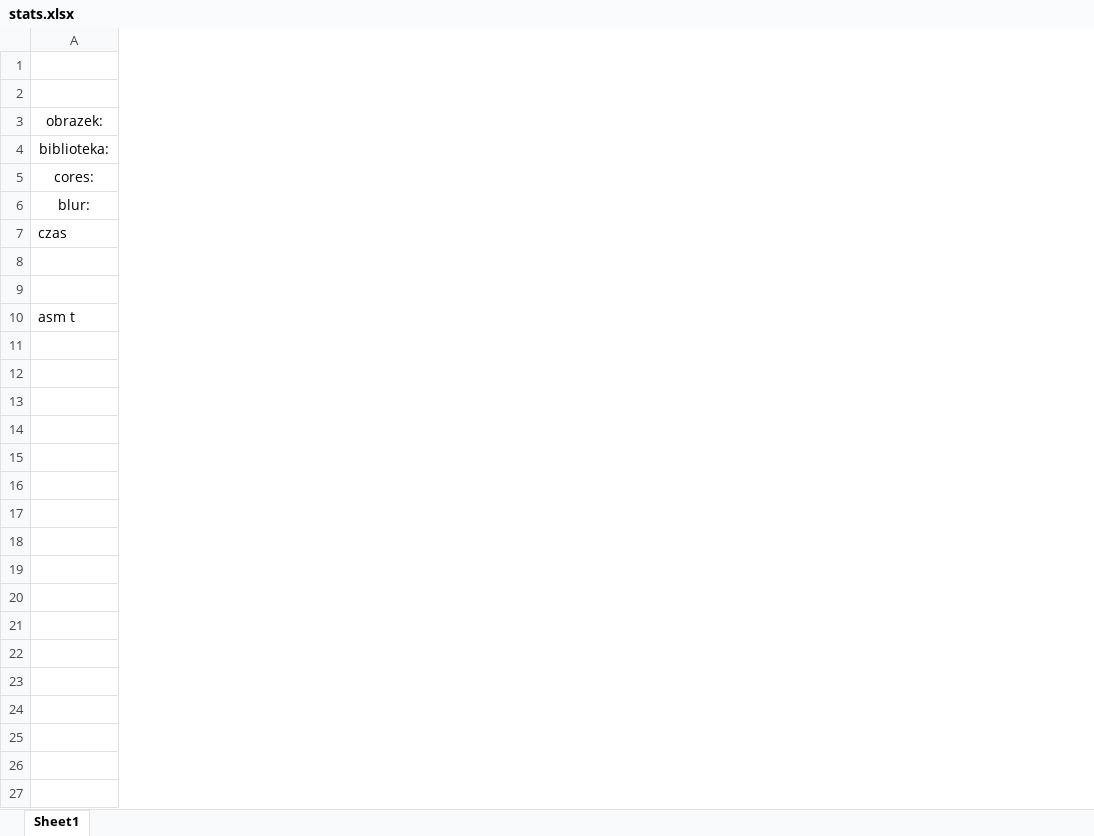
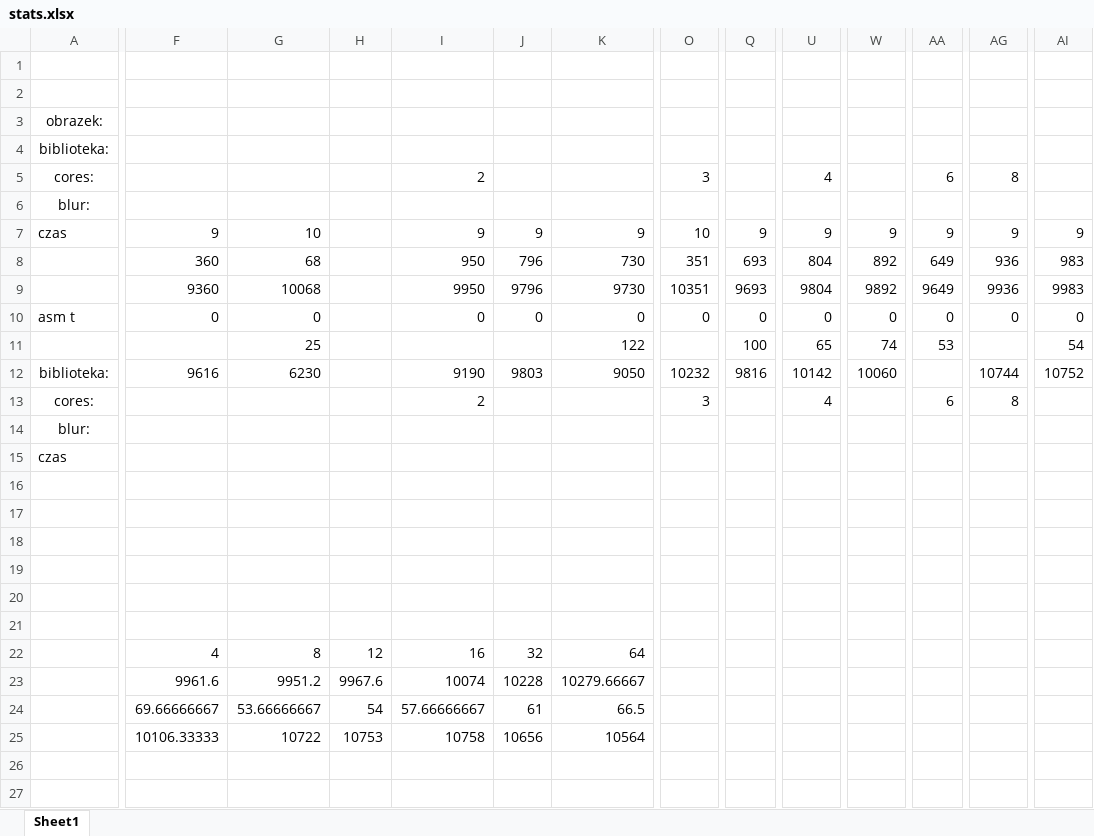
Before and after one commit to nimoCreator/Neonify, an Excel workbook: Dokumentacja i Sprawozdanie/stats.xlsx, sheet Sheet1, drawn as a sheet; only a part is shown, gaps mark what is left out; values as stored, in another font and other column widths than the file's, no borders; charts and pictures not drawn; addresses are those after the commit; rows hold the shown columns only; the diff covers the shown part only; the diff names each change by its address in the sheet, - before the commit and + after, or states it on an @@ line.

```diff
--- a/Dokumentacja i Sprawozdanie/stats.xlsx (sheet Sheet1)
+++ b/Dokumentacja i Sprawozdanie/stats.xlsx (sheet Sheet1)
+column F, rows 7-8: 9 | 360
+column G, rows 7-8: 10 | 68
+column H, empty
+column I, rows 5-8: 2 |  | 9 | 950
+column J, rows 7-8: 9 | 796
+column K, rows 7-8: 9 | 730
+column O, rows 5-8: 3 |  | 10 | 351
+column Q, rows 7-8: 9 | 693
+column U, rows 5-8: 4 |  | 9 | 804
+column W, rows 7-8: 9 | 892
+column AA, rows 5-8: 6 |  | 9 | 649
+column AG, rows 5-8: 8 |  | 9 | 936
+column AI, rows 7-8: 9 | 983
+row 9:  | 9360 | 10068 |  | 9950 | 9796 | 9730 | 10351 | 9693 | 9804 | 9892 | 9649 | 9936 | 9983
+row 10: asm t | 0 | 0 |  | 0 | 0 | 0 | 0 | 0 | 0 | 0 | 0 | 0 | 0
+row 11:  |  | 25 |  |  |  | 122 |  | 100 | 65 | 74 | 53 |  | 54
+row 12: biblioteka: | 9616 | 6230 |  | 9190 | 9803 | 9050 | 10232 | 9816 | 10142 | 10060 |  | 10744 | 10752
+row 13: cores: |  |  |  | 2 |  |  | 3 |  | 4 |  | 6 | 8
+row 14: blur:
+row 15: czas
+row 16: (empty)
-row 18: asm t
+row 18: (empty)
-row 19: (empty)
+row 19: (empty)
+row 20: (empty)
+row 21: (empty)
+row 22:  | 4 | 8 | 12 | 16 | 32 | 64
+row 23:  | 9961.6 | 9951.2 | 9967.6 | 10074 | 10228 | 10279.66667
+row 24:  | 69.66666667 | 53.66666667 | 54 | 57.66666667 | 61 | 66.5
+row 25:  | 10106.33333 | 10722 | 10753 | 10758 | 10656 | 10564
+row 26: (empty)
+row 27: (empty)
```
Also changed, not shown: 5 added rows and 37 added columns elsewhere in this sheet, charts or pictures, 1 other file.
